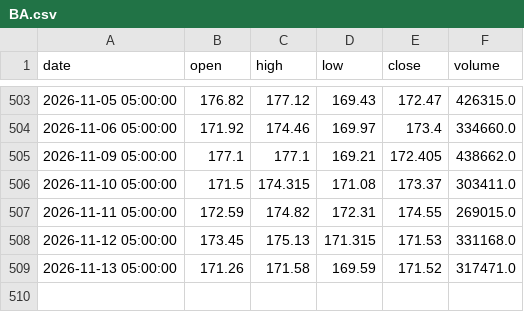
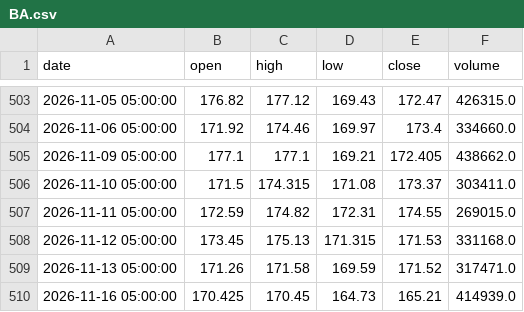
Before and after one commit to A-beaner/api-model, a CSV file: data/BA.csv, drawn as a sheet; only a part is shown, gaps mark what is left out; the diff names each change by its address in the sheet, - before the commit and + after, or states it on an @@ line.

```diff
--- a/data/BA.csv
+++ b/data/BA.csv
+row 510: 2026-11-16 05:00:00 | 170.425 | 170.45 | 164.73 | 165.21 | 414939.0
```
Also changed, not shown: data/CAT.csv, data/CHTR.csv, 29 other files.
